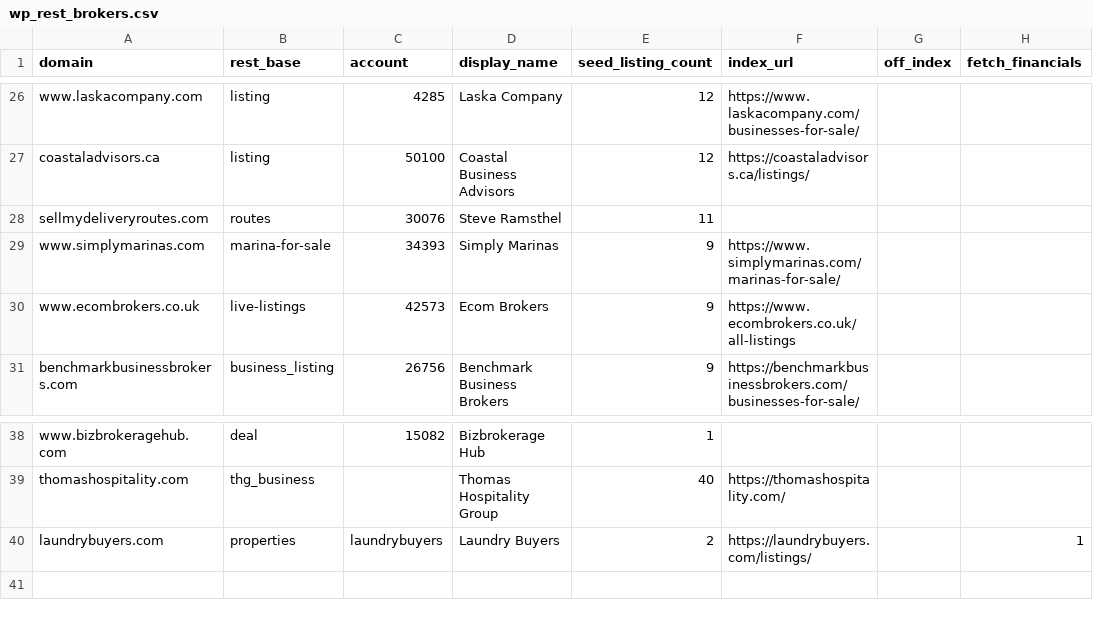
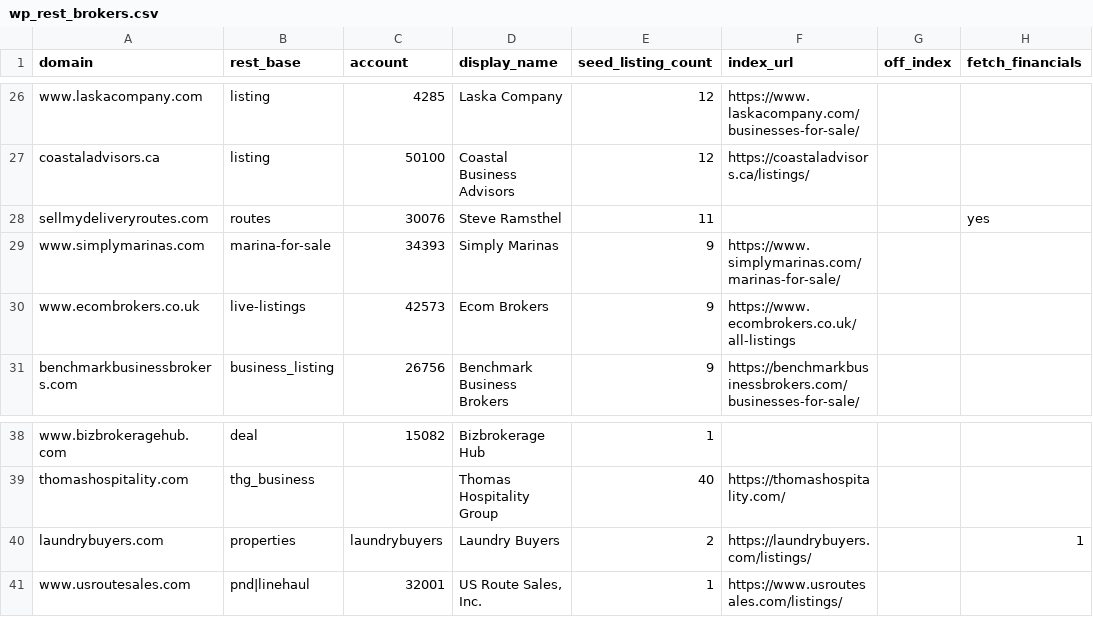
Before and after one commit to jeffsosville/dealledger, a CSV file: data/wp_rest_brokers.csv, drawn as a sheet; only a part is shown, gaps mark what is left out.

Commit message:
Route brokers: commercialroutes, routebrokers, routeworld scrapers; routesforsale count + route type; fail-loud fetch

```diff
--- a/data/wp_rest_brokers.csv
+++ b/data/wp_rest_brokers.csv
@@ -27,3 +27,3 @@ www.laskacompany.com,listing,4285,Laska Company,12,https://www.laskacompany.com/
 coastaladvisors.ca,listing,50100,Coastal Business Advisors,12,https://coastaladvisors.ca/listings/,,
-sellmydeliveryroutes.com,routes,30076,Steve Ramsthel,11,,,
+sellmydeliveryroutes.com,routes,30076,Steve Ramsthel,11,,,yes
 www.simplymarinas.com,marina-for-sale,34393,Simply Marinas,9,https://www.simplymarinas.com/marinas-for-sale/,,
@@ -40 +40,2 @@ thomashospitality.com,thg_business,,Thomas Hospitality Group,40,https://thomasho
 laundrybuyers.com,properties,laundrybuyers,Laundry Buyers,2,https://laundrybuyers.com/listings/,,1
+www.usroutesales.com,pnd|linehaul,32001,"US Route Sales, Inc.",1,https://www.usroutesales.com/listings/,,
```
Also changed, not shown: 6 other files.
